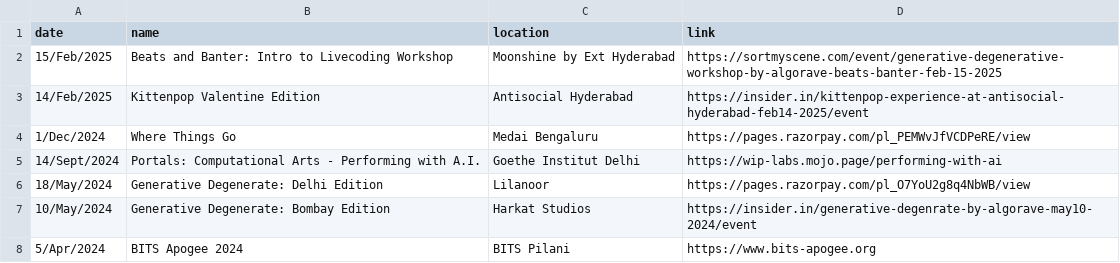
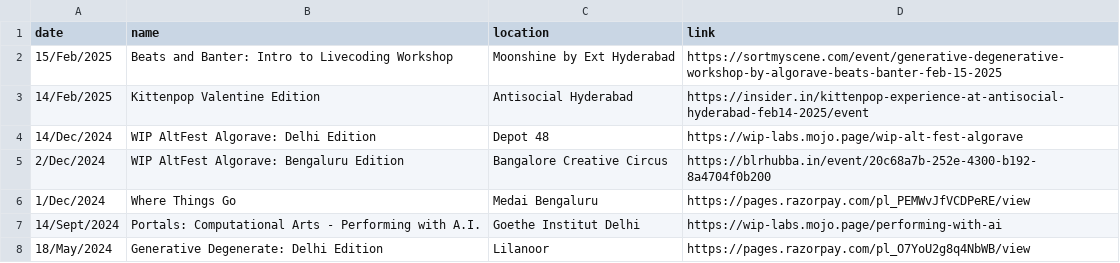
Before and after one commit to khoparzi/khoparzi.github.io, a CSV file: _data/gigs.csv, drawn as a sheet; only a part is shown; the shorter side is filled out with more unchanged rows.

Commit message:
Added december gigs from 2024

```diff
--- a/_data/gigs.csv
+++ b/_data/gigs.csv
@@ -3,2 +3,4 @@ date,name,location,link
 14/Feb/2025, Kittenpop Valentine Edition, Antisocial Hyderabad, https://insider.in/kittenpop-experience-at-antisocial-hyderabad-feb14-2025/event
+14/Dec/2024, WIP AltFest Algorave: Delhi Edition, Depot 48, https://wip-labs.mojo.page/wip-alt-fest-algorave
+2/Dec/2024, WIP AltFest Algorave: Bengaluru Edition, Bangalore Creative Circus, https://blrhubba.in/event/20c68a7b-252e-4300-b192-8a4704f0b200
 1/Dec/2024, Where Things Go, Medai Bengaluru, https://pages.razorpay.com/pl_PEMWvJfVCDPeRE/view
```
